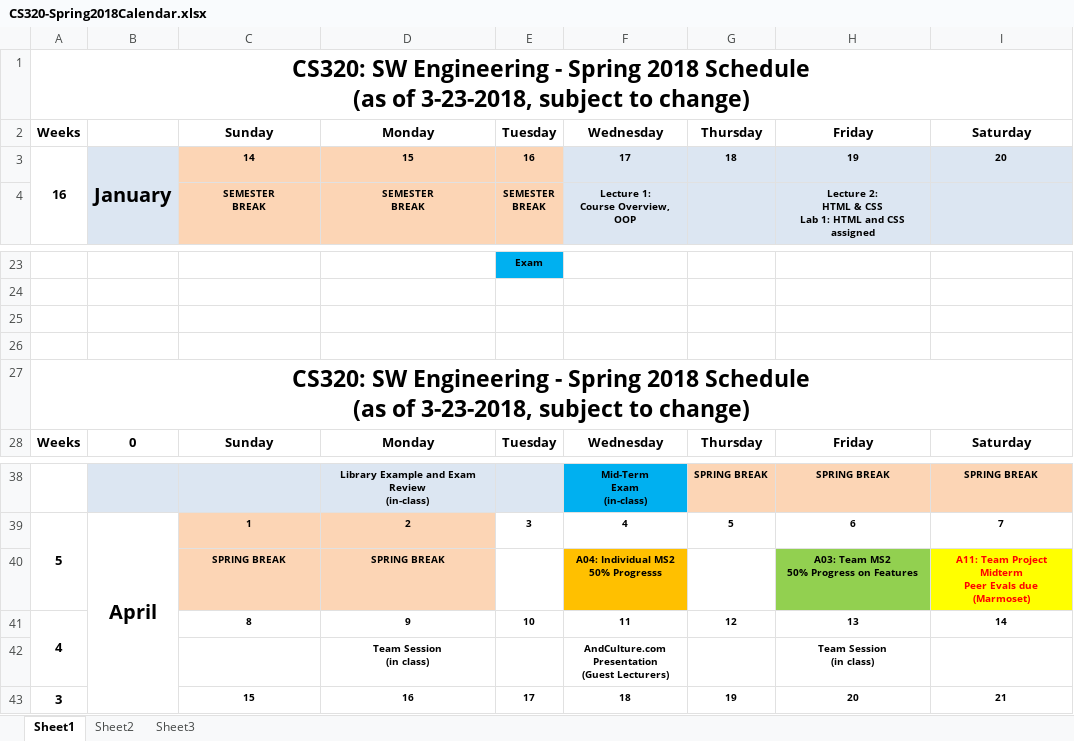
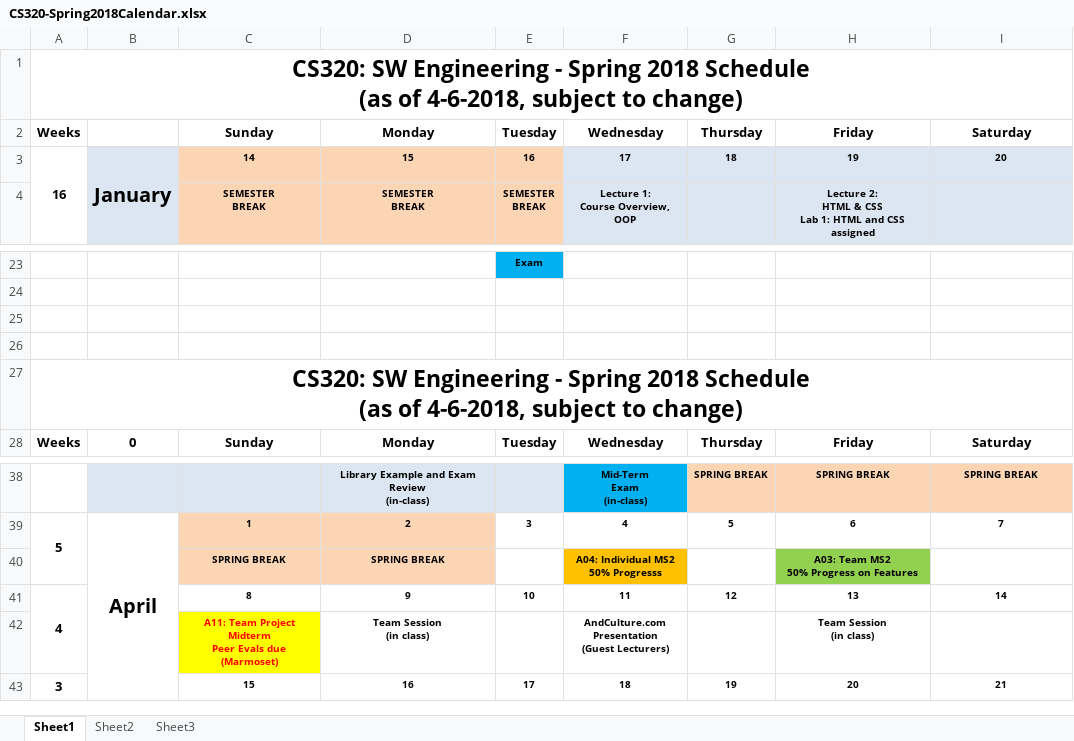
Before and after one commit to ycpcs/cs320-spring2018, an Excel workbook: CS320-Spring2018Calendar.xlsx, sheet Sheet1, drawn as a sheet; only a part is shown, gaps mark what is left out; values as stored, in another font and other column widths than the file's, no borders; ↵ is a line break in a cell; the diff names each change by its address in the sheet, - before the commit and + after, or states it on an @@ line.

Commit message:
updates for peer evals

```diff
--- a/CS320-Spring2018Calendar.xlsx (sheet Sheet1)
+++ b/CS320-Spring2018Calendar.xlsx (sheet Sheet1)
-A1: …(as of 3-23-2018, subject to…
+A1: …(as of 4-6-2018, subject to…
-A27: …(as of 3-23-2018, subject to…
+A27: …(as of 4-6-2018, subject to…
-I40: A11: Team Project Midterm ↵ Peer Evals due ↵ (Marmoset)
+I40: (empty)
-I40 fill: #FFFF00
+I40 fill: none
-C42: (empty)
+C42: A11: Team Project Midterm ↵ Peer Evals due ↵ (Marmoset)
-C42 fill: none
+C42 fill: #FFFF00
```
Also changed, not shown: 2 other files.
